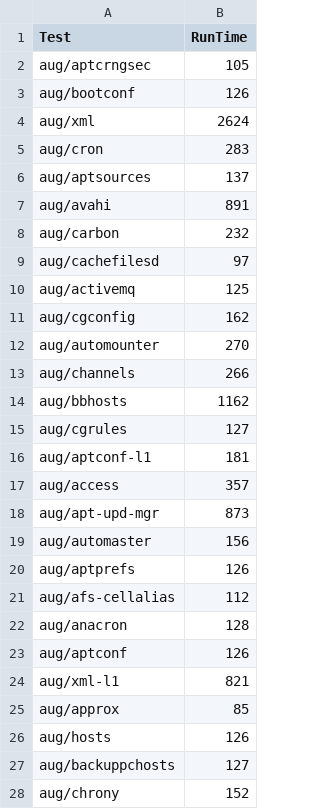
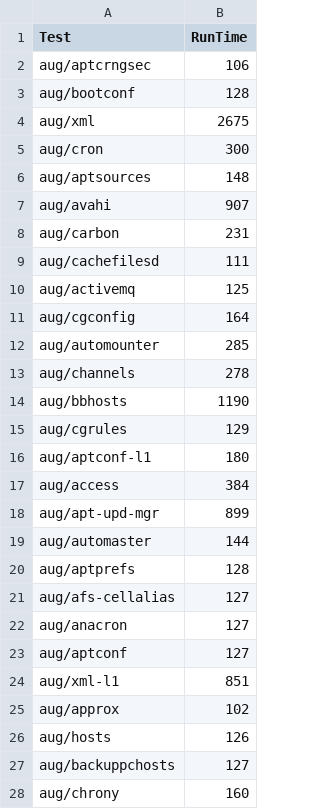
Before and after one commit to SolomonAduolMaina/boomerang, a CSV file: examples/synthexamples/generated_data/optician_comparison_data.csv, drawn as a sheet; only a part is shown; the diff covers the shown part only.

Commit message:
new data

```diff
--- a/examples/synthexamples/generated_data/optician_comparison_data.csv
+++ b/examples/synthexamples/generated_data/optician_comparison_data.csv
@@ -1,28 +1,28 @@
 Test,RunTime
-aug/aptcrngsec,105
-aug/bootconf,126
-aug/xml,2624
-aug/cron,283
-aug/aptsources,137
-aug/avahi,891
-aug/carbon,232
-aug/cachefilesd,97
+aug/aptcrngsec,106
+aug/bootconf,128
+aug/xml,2675
+aug/cron,300
+aug/aptsources,148
+aug/avahi,907
+aug/carbon,231
+aug/cachefilesd,111
 aug/activemq,125
-aug/cgconfig,162
-aug/automounter,270
-aug/channels,266
-aug/bbhosts,1162
-aug/cgrules,127
-aug/aptconf-l1,181
-aug/access,357
-aug/apt-upd-mgr,873
-aug/automaster,156
-aug/aptprefs,126
-aug/afs-cellalias,112
-aug/anacron,128
-aug/aptconf,126
-aug/xml-l1,821
-aug/approx,85
+aug/cgconfig,164
+aug/automounter,285
+aug/channels,278
+aug/bbhosts,1190
+aug/cgrules,129
+aug/aptconf-l1,180
+aug/access,384
+aug/apt-upd-mgr,899
+aug/automaster,144
+aug/aptprefs,128
+aug/afs-cellalias,127
+aug/anacron,127
+aug/aptconf,127
+aug/xml-l1,851
+aug/approx,102
 aug/hosts,126
 aug/backuppchosts,127
-aug/chrony,152
+aug/chrony,160
```
Also changed, not shown: 10 edited cells elsewhere in this file, 2 other files.
